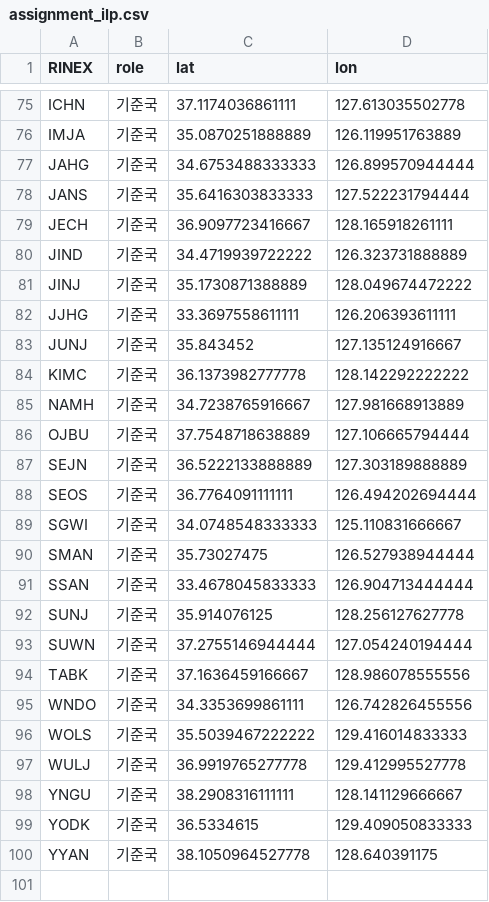
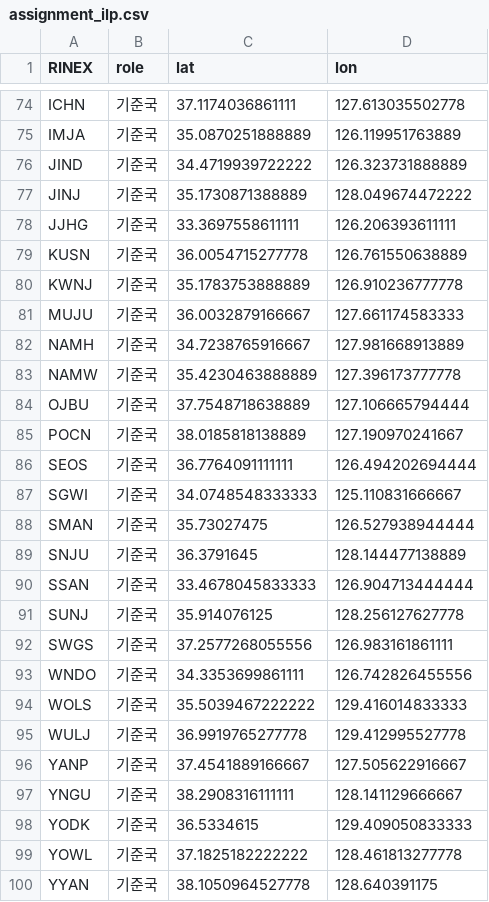
Before and after one commit to kimdonguke/Good, a CSV file: 2차/망최적화/assignment_ilp.csv, drawn as a sheet; only a part is shown, gaps mark what is left out; removed rows and columns are numbered as before the commit, all else as after; the diff covers the shown part only; the diff names each change by its address in the sheet, - before the commit and + after, or states it on an @@ line.

```diff
--- a/2차/망최적화/assignment_ilp.csv
+++ b/2차/망최적화/assignment_ilp.csv
-row 77: JAHG | 기준국 | 34.6753488333333 | 126.899570944444
-row 78: JANS | 기준국 | 35.6416303833333 | 127.522231794444
-row 79: JECH | 기준국 | 36.9097723416667 | 128.165918261111
-row 83: JUNJ | 기준국 | 35.843452 | 127.135124916667
-row 84: KIMC | 기준국 | 36.1373982777778 | 128.142292222222
+row 79: KUSN | 기준국 | 36.0054715277778 | 126.761550638889
+row 80: KWNJ | 기준국 | 35.1783753888889 | 126.910236777778
+row 81: MUJU | 기준국 | 36.0032879166667 | 127.661174583333
+row 83: NAMW | 기준국 | 35.4230463888889 | 127.396173777778
-row 87: SEJN | 기준국 | 36.5222133888889 | 127.303189888889
+row 85: POCN | 기준국 | 38.0185818138889 | 127.190970241667
+row 89: SNJU | 기준국 | 36.3791645 | 128.144477138889
-row 93: SUWN | 기준국 | 37.2755146944444 | 127.054240194444
-row 94: TABK | 기준국 | 37.1636459166667 | 128.986078555556
+row 92: SWGS | 기준국 | 37.2577268055556 | 126.983161861111
+row 96: YANP | 기준국 | 37.4541889166667 | 127.505622916667
+row 99: YOWL | 기준국 | 37.1825182222222 | 128.461813277778
```
Also changed, not shown: 13 added rows and 14 removed rows elsewhere in this file, 14 other files.
